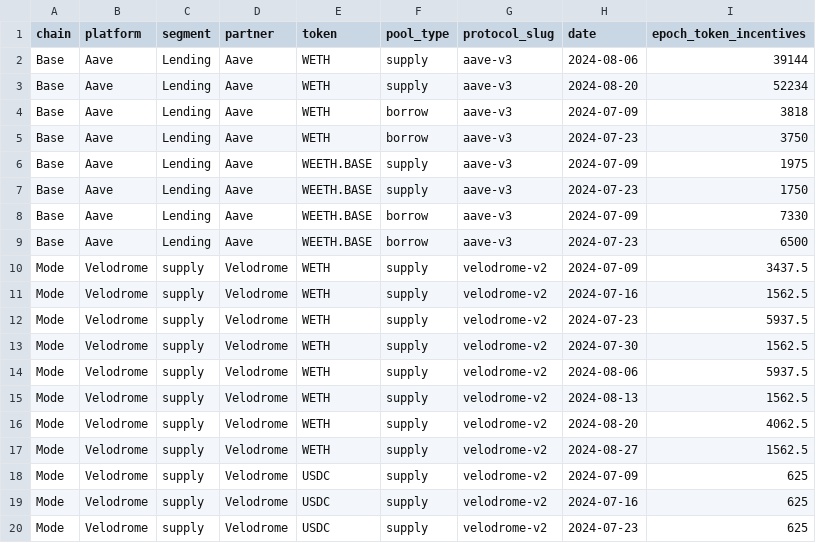
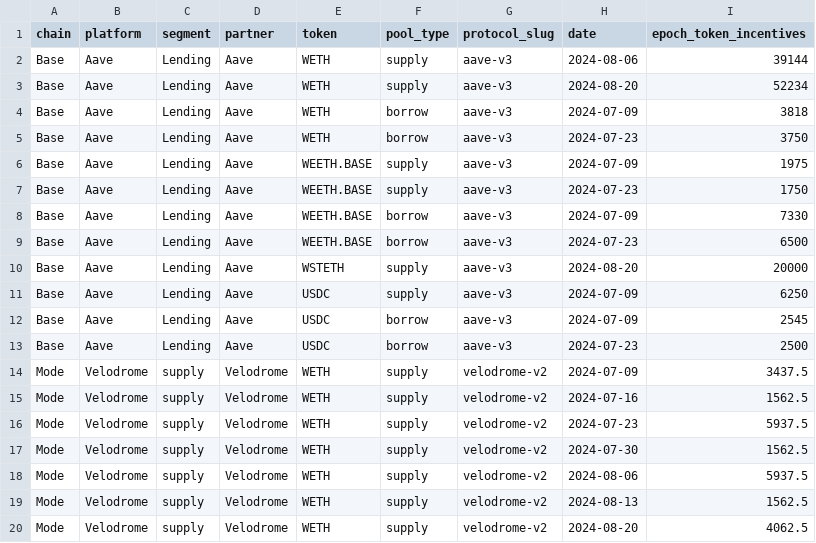
Before and after one commit to Deantoshi/DefiLlama_TVL_Reader, a CSV file: backend/protocol_incentive_history.csv, drawn as a sheet; only a part is shown; the shorter side is filled out with more unchanged rows.

```diff
--- a/backend/protocol_incentive_history.csv
+++ b/backend/protocol_incentive_history.csv
@@ -9,2 +9,6 @@ Base,Aave,Lending,Aave,WEETH.BASE,borrow,aave-v3,2024-07-09,7330
 Base,Aave,Lending,Aave,WEETH.BASE,borrow,aave-v3,2024-07-23,6500
+Base,Aave,Lending,Aave,WSTETH,supply,aave-v3,2024-08-20,20000
+Base,Aave,Lending,Aave,USDC,supply,aave-v3,2024-07-09,6250
+Base,Aave,Lending,Aave,USDC,borrow,aave-v3,2024-07-09,2545
+Base,Aave,Lending,Aave,USDC,borrow,aave-v3,2024-07-23,2500
 Mode,Velodrome,supply,Velodrome,WETH,supply,velodrome-v2,2024-07-09,3437.5
```
Also changed, not shown: backend/protocol_pool.csv, 2 other files.
